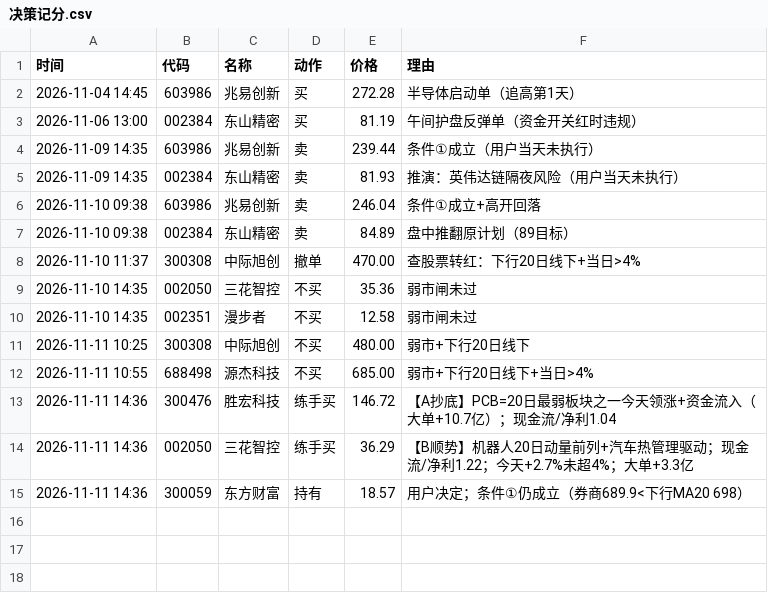
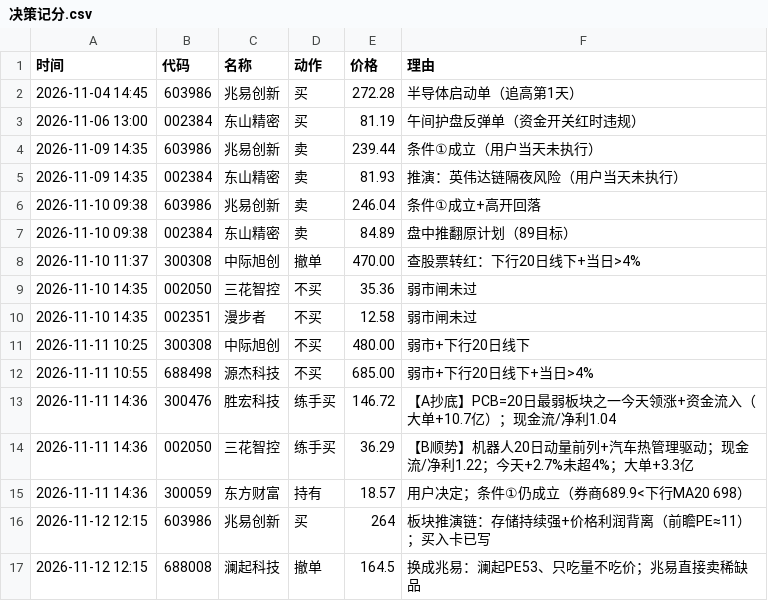
Before and after one commit to micozik/scanner, a CSV file: backup/决策记分.csv, drawn as a sheet; the diff names each change by its address in the sheet, - before the commit and + after, or states it on an @@ line.

```diff
--- a/backup/决策记分.csv
+++ b/backup/决策记分.csv
+row 16: 2026-11-12 12:15 | 603986 | 兆易创新 | 买 | 264 | 板块推演链：存储持续强+价格利润背离（前瞻PE≈11）；买入卡已写
+row 17: 2026-11-12 12:15 | 688008 | 澜起科技 | 撤单 | 164.5 | 换成兆易：澜起PE53、只吃量不吃价；兆易直接卖稀缺品
```
Also changed, not shown: 1 other file.
